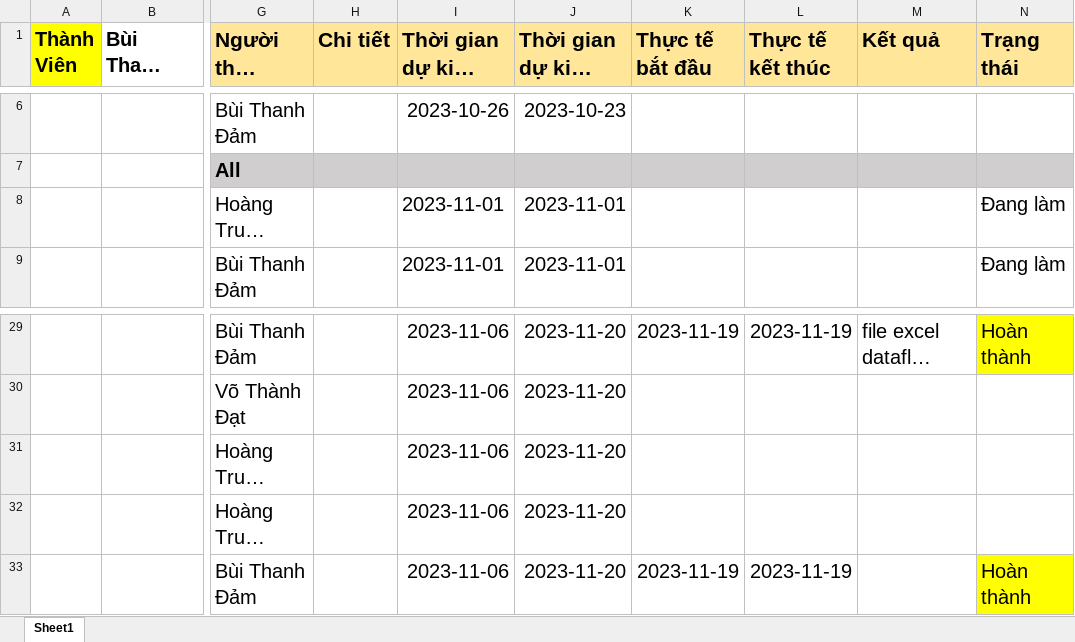
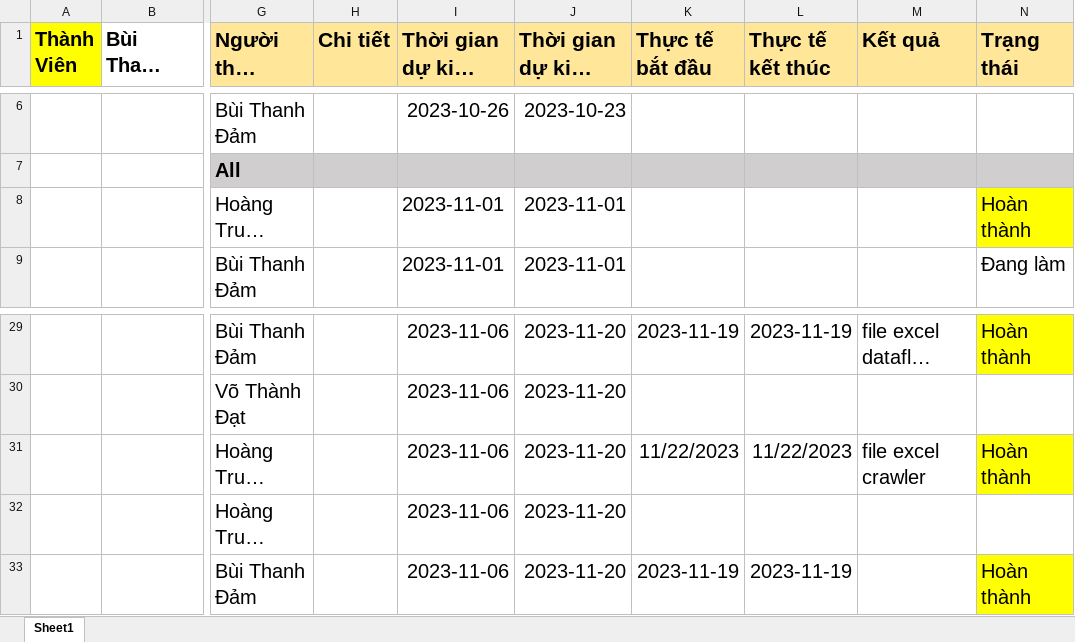
Before and after one commit to BuiThanhDam02/DW_2023_T2_Nhom9, an Excel workbook: Timepoints .xlsx, sheet Sheet1, drawn as a sheet; only a part is shown, gaps mark what is left out; long unchanged cells end in …; values as stored, in another font and other column widths than the file's, no borders; the diff names each change by its address in the sheet, - before the commit and + after, or states it on an @@ line.

Commit message:
crawler

```diff
--- a/Timepoints .xlsx (sheet Sheet1)
+++ b/Timepoints .xlsx (sheet Sheet1)
-N8 (Trạng thái): Đang làm
+N8 (Trạng thái): Hoàn thành
-N8 fill: none
+N8 fill: #FFFF00
-K31 (Thực tế bắt đầu): (empty)
+K31 (Thực tế bắt đầu): 11/22/2023
-L31 (Thực tế kết thúc): (empty)
+L31 (Thực tế kết thúc): 11/22/2023
-M31 (Kết quả): (empty)
+M31 (Kết quả): file excel crawler
-N31 (Trạng thái): (empty)
+N31 (Trạng thái): Hoàn thành
-N31 fill: none
+N31 fill: #FFFF00
```
